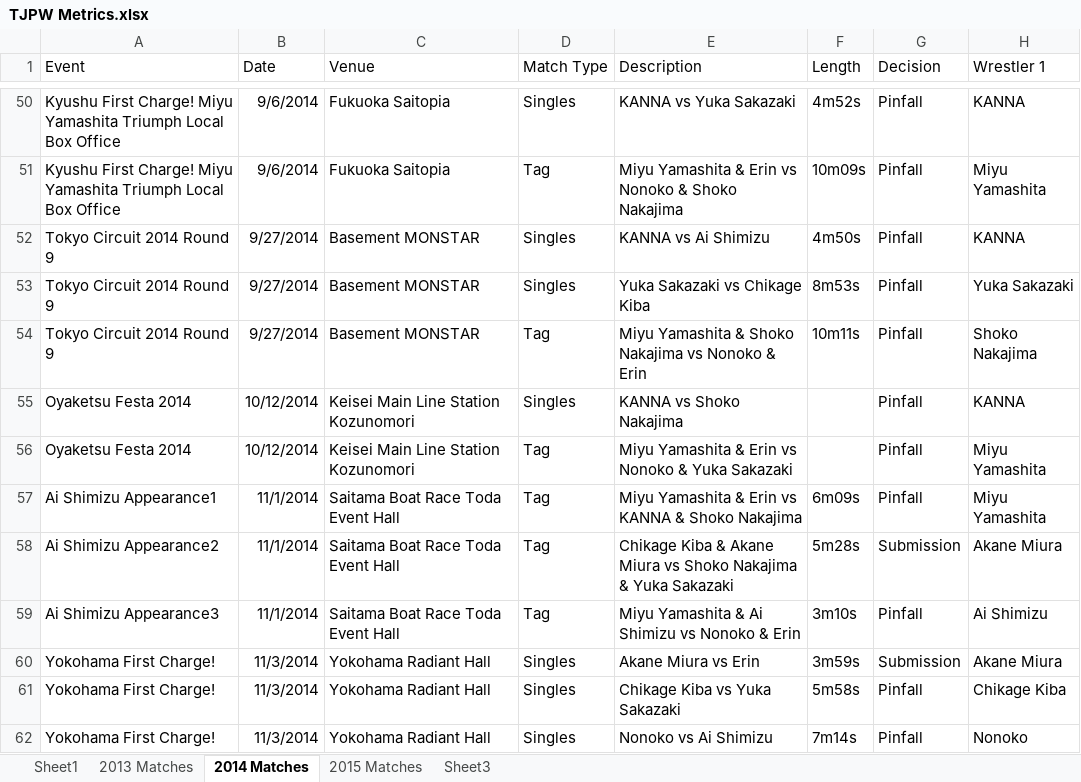
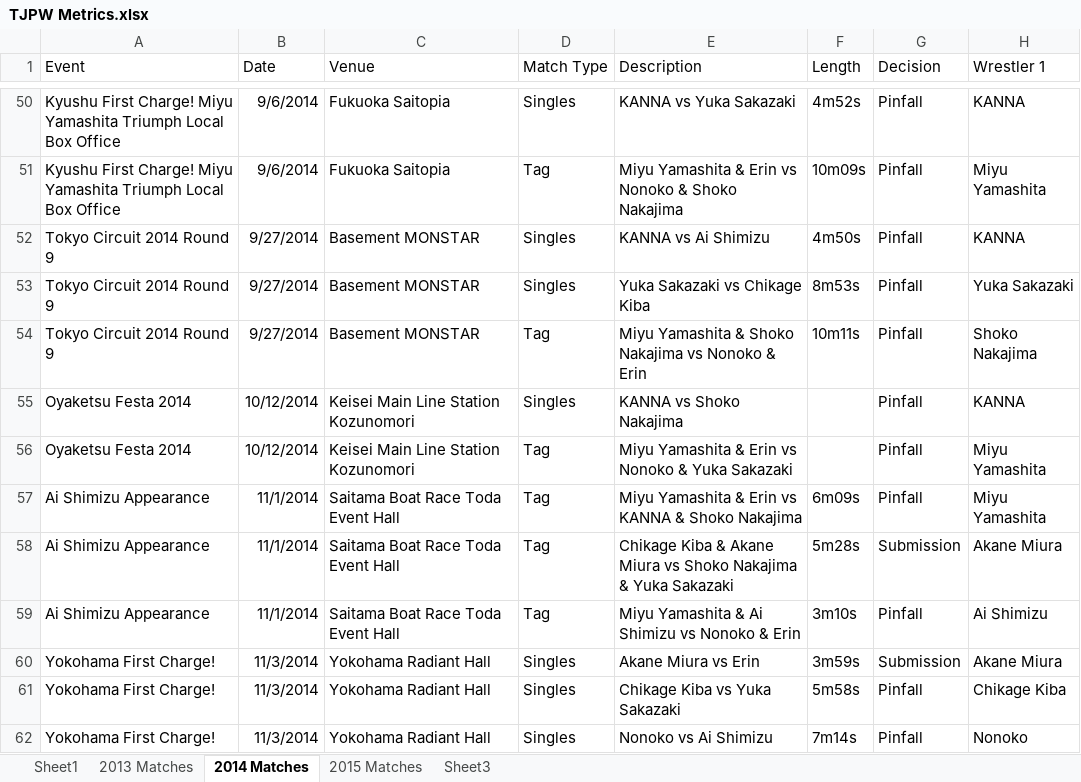
Before and after one commit to leblumbe/TJPW-Metrics, an Excel workbook: TJPW Metrics.xlsx, sheet 2014 Matches, drawn as a sheet; only a part is shown, gaps mark what is left out; values as stored, in another font and other column widths than the file's, no borders; the diff names each change by its address in the sheet, - before the commit and + after, or states it on an @@ line.

Commit message:
Undid Ai Shimizu Appearance patch

```diff
--- a/TJPW Metrics.xlsx (sheet 2014 Matches)
+++ b/TJPW Metrics.xlsx (sheet 2014 Matches)
-A57 (Event): Ai Shimizu Appearance1
+A57 (Event): Ai Shimizu Appearance
-A58 (Event): Ai Shimizu Appearance2
+A58 (Event): Ai Shimizu Appearance
-A59 (Event): Ai Shimizu Appearance3
+A59 (Event): Ai Shimizu Appearance
```
